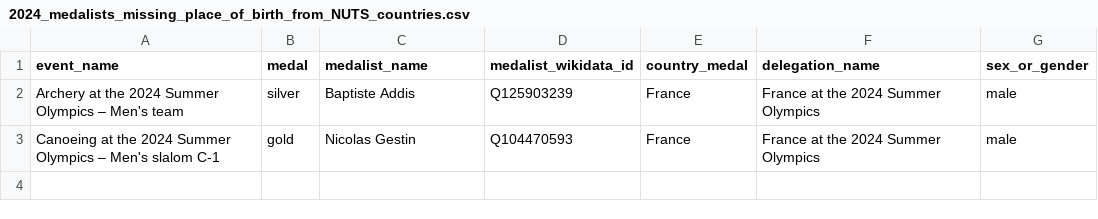
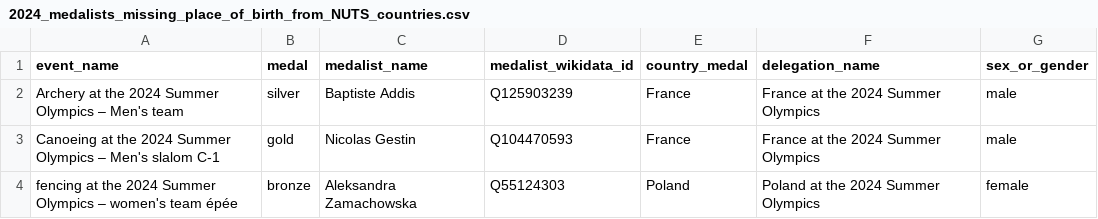
Before and after one commit to EDJNet/OlympicsGoNUTS, a CSV file: 2024/2024_medalists_missing_place_of_birth_from_NUTS_countries.csv, drawn as a sheet; the diff names each change by its address in the sheet, - before the commit and + after, or states it on an @@ line.

```diff
--- a/2024/2024_medalists_missing_place_of_birth_from_NUTS_countries.csv
+++ b/2024/2024_medalists_missing_place_of_birth_from_NUTS_countries.csv
+row 4: fencing at the 2024 Summer Olympics – women's team épée | bronze | Aleksandra Zamachowska | Q55124303 | Poland | Poland at the 2024 Summer Olympics | female
```
Also changed, not shown: 2024/2024_medalists_missing_place_of_birth.csv, 2024/2024_medals_per_million_residents_in_nuts2.csv, 7 other files.
